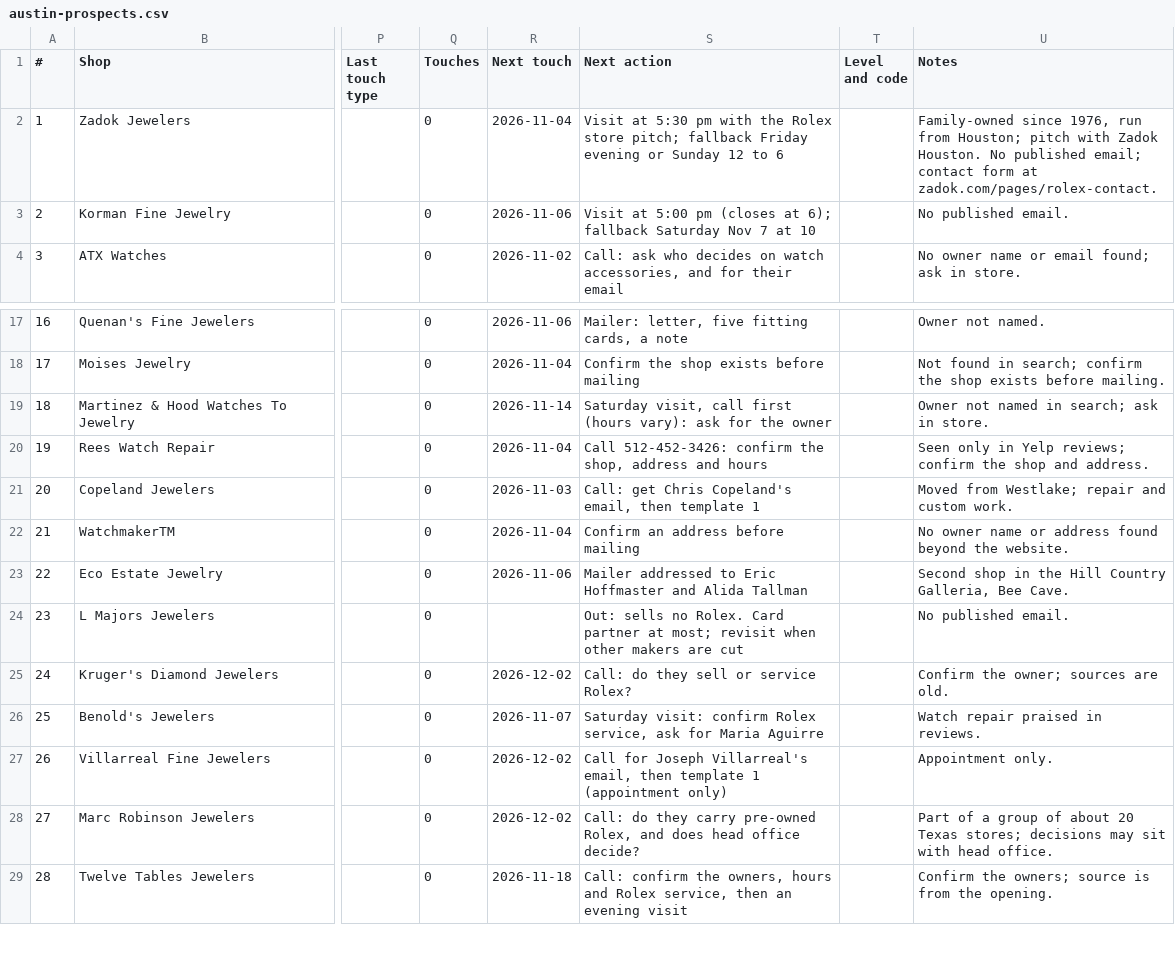
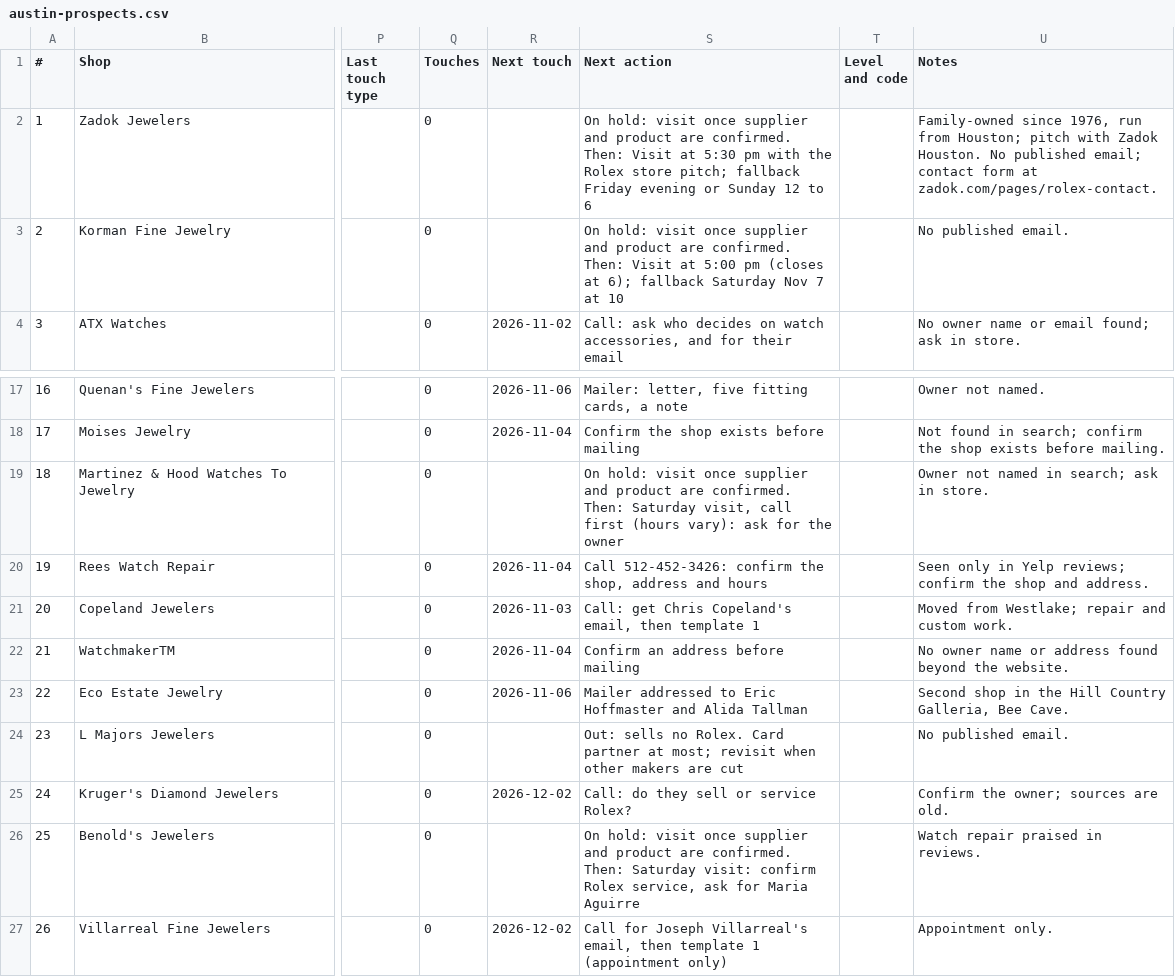
Before and after one commit to mhaddad558-design/ChronoProtect, a CSV file: marketing/austin-prospects.csv, drawn as a sheet; only a part is shown, gaps mark what is left out; the shorter side is filled out with more unchanged rows; the diff names each change by its address in the sheet, - before the commit and + after, or states it on an @@ line.

```diff
--- a/marketing/austin-prospects.csv
+++ b/marketing/austin-prospects.csv
-R2 (Next touch): 2026-11-04
+R2 (Next touch): (empty)
-S2 (Next action): Visit at…
+S2 (Next action): On hold: visit once supplier and product are confirmed. Then: Visit at…
-R3 (Next touch): 2026-11-06
+R3 (Next touch): (empty)
-S3 (Next action): Visit at…
+S3 (Next action): On hold: visit once supplier and product are confirmed. Then: Visit at…
-R19 (Next touch): 2026-11-14
+R19 (Next touch): (empty)
-S19 (Next action): Saturday visit,…
+S19 (Next action): On hold: visit once supplier and product are confirmed. Then: Saturday visit,…
-R26 (Next touch): 2026-11-07
+R26 (Next touch): (empty)
-S26 (Next action): Saturday visit:…
+S26 (Next action): On hold: visit once supplier and product are confirmed. Then: Saturday visit:…
```
Also changed, not shown: marketing/texas-prospects.csv, 3 other files.
